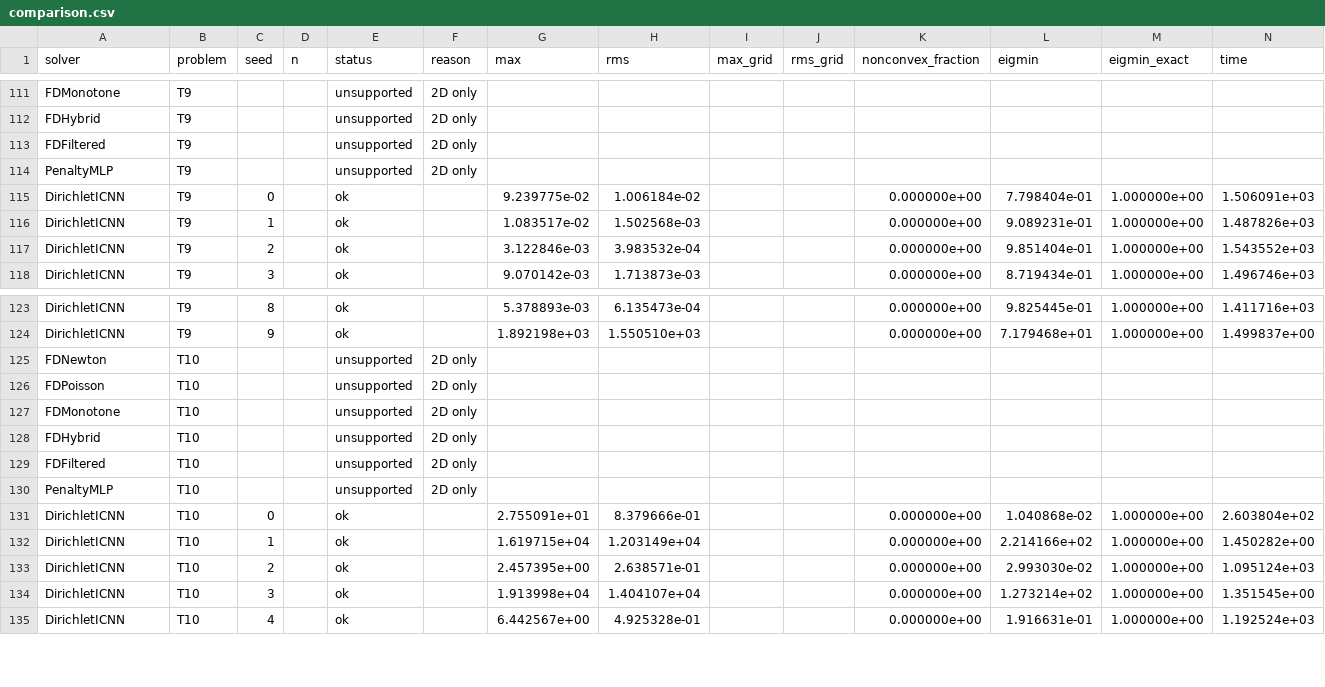
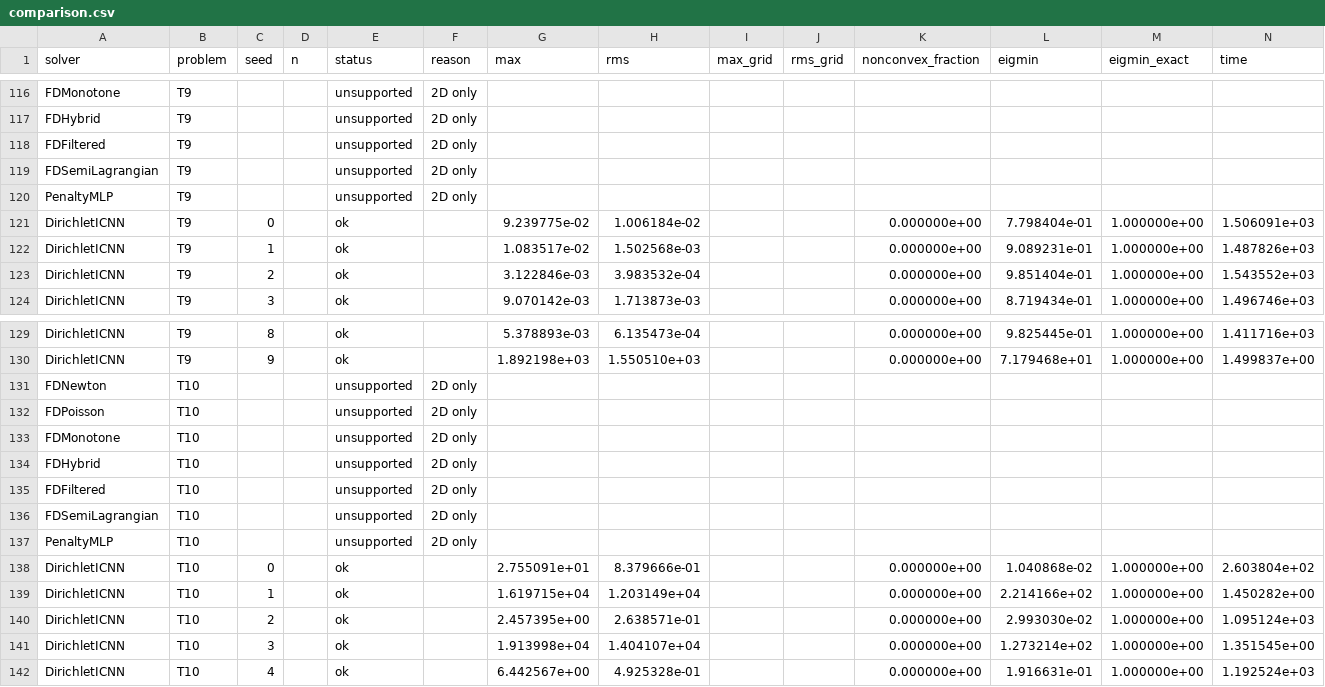
Before and after one commit to jczhang02/maesolvers, a CSV file: benchmarks/comparison.csv, drawn as a sheet; only a part is shown, gaps mark what is left out; rows hold the shown columns only; the diff covers the shown part only; the diff names each change by its address in the sheet, - before the commit and + after, or states it on an @@ line.

Commit message:
feat(benchmarks): FDSemiLagrangian in the comparison table
comparison.csv gains the a100server rows of FDSemiLagrangian at 2afd0fb
(n = 361 on T1, T2, T20, T8; unsupported on T12, T9, T10), merged into
the existing receipt with --solvers; README's tables are rewritten from
it, and comparison.md says where the rows came from (Finding 7).

Part of #32

```diff
--- a/benchmarks/comparison.csv
+++ b/benchmarks/comparison.csv
+row 119: FDSemiLagrangian | T9 |  |  | unsupported | 2D only
+row 136: FDSemiLagrangian | T10 |  |  | unsupported | 2D only
```
Also changed, not shown: 5 added rows elsewhere in this file, 2 other files.
